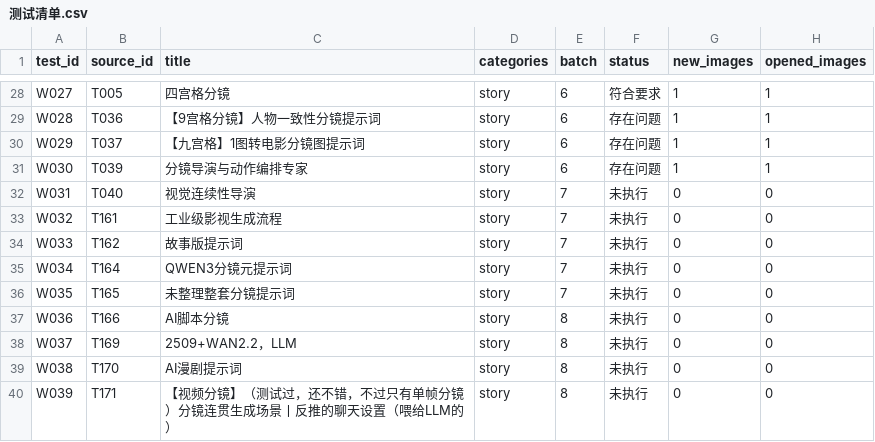
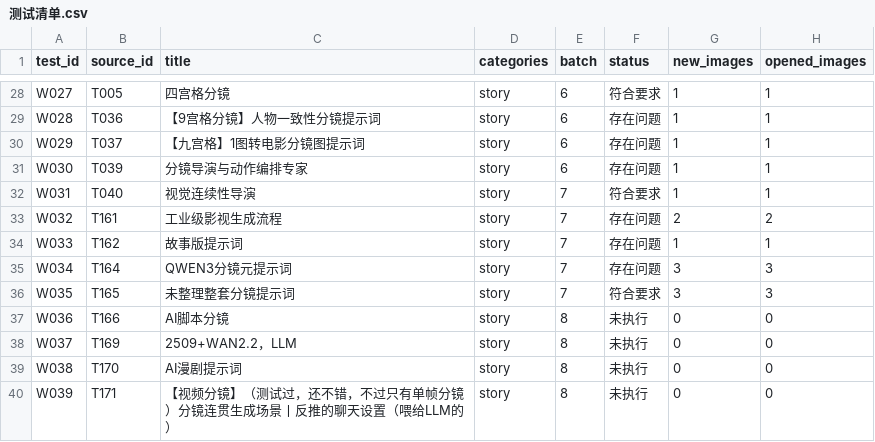
Before and after one commit to laoxuaichirou/prompt, a CSV file: delivery/workbench-tests-20261019/测试清单.csv, drawn as a sheet; only a part is shown, gaps mark what is left out.

```diff
--- a/delivery/workbench-tests-20261019/测试清单.csv
+++ b/delivery/workbench-tests-20261019/测试清单.csv
@@ -31,7 +31,7 @@ W029,T037,【九宫格】1图转电影分镜图提示词,story,6,存在问题,1,
 W030,T039,分镜导演与动作编排专家,story,6,存在问题,1,1
-W031,T040,视觉连续性导演,story,7,未执行,0,0
-W032,T161,工业级影视生成流程,story,7,未执行,0,0
-W033,T162,故事版提示词,story,7,未执行,0,0
-W034,T164,QWEN3分镜元提示词,story,7,未执行,0,0
-W035,T165,未整理整套分镜提示词,story,7,未执行,0,0
+W031,T040,视觉连续性导演,story,7,符合要求,1,1
+W032,T161,工业级影视生成流程,story,7,存在问题,2,2
+W033,T162,故事版提示词,story,7,存在问题,1,1
+W034,T164,QWEN3分镜元提示词,story,7,存在问题,3,3
+W035,T165,未整理整套分镜提示词,story,7,符合要求,3,3
 W036,T166,AI脚本分镜,story,8,未执行,0,0
```
Also changed, not shown: 30 other files.
